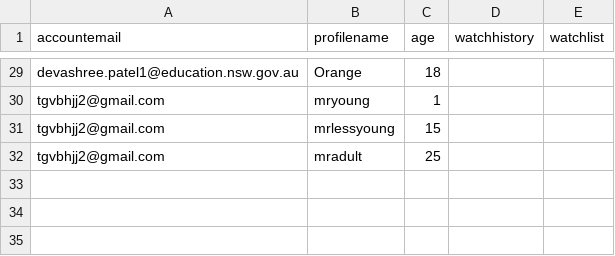
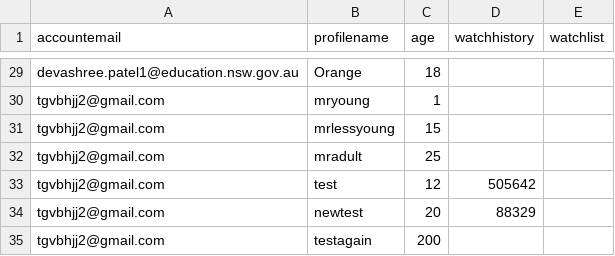
Before and after one commit to BaulkhamHillsHS/PrelimSE-26-Group10, a CSV file: profiles.csv, drawn as a sheet; only a part is shown, gaps mark what is left out; the diff names each change by its address in the sheet, - before the commit and + after, or states it on an @@ line.

Commit message:
fixed bug where created profiles would not save properly to csv by storing them in a list and saving after closing the program

```diff
--- a/profiles.csv
+++ b/profiles.csv
+row 33: tgvbhjj2@gmail.com | test | 12 | 505642
+row 34: tgvbhjj2@gmail.com | newtest | 20 | 88329
+row 35: tgvbhjj2@gmail.com | testagain | 200
```
Also changed, not shown: accounts.csv, 2 other files.
